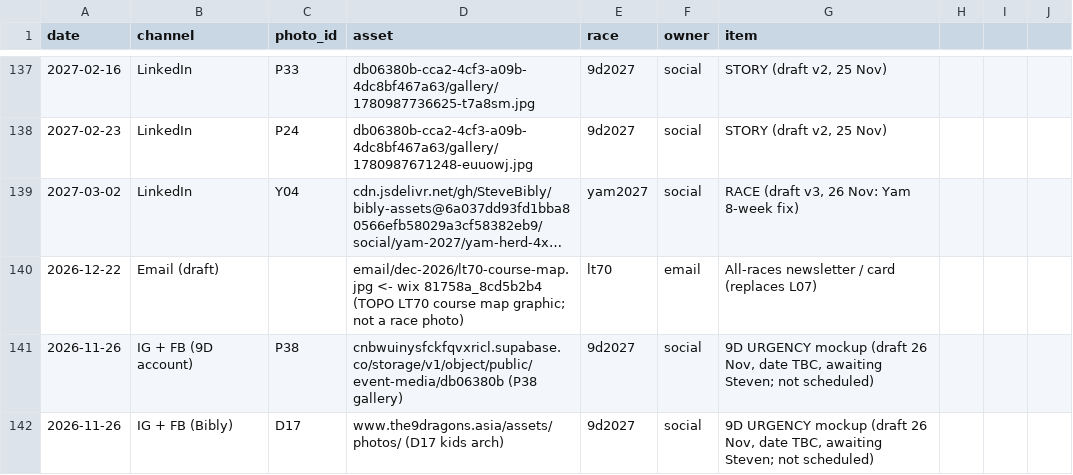
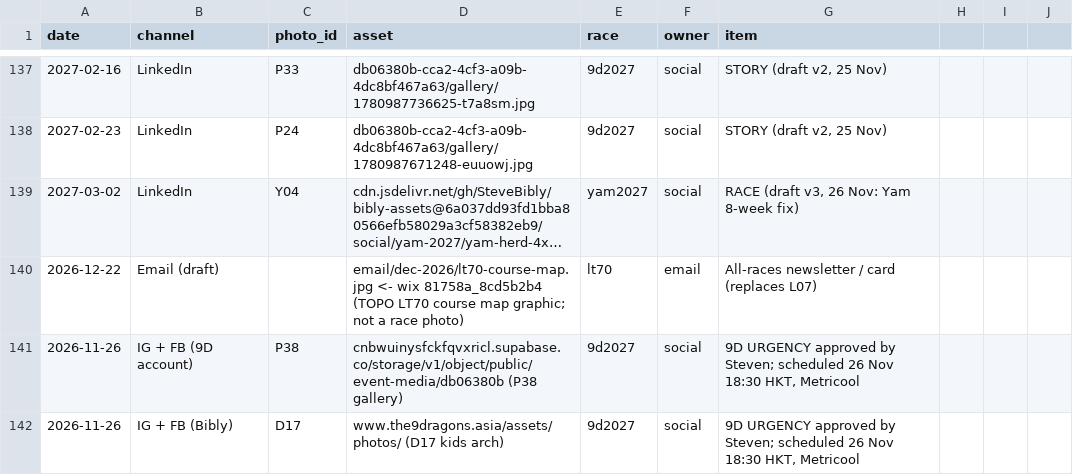
Before and after one commit to SteveBibly/bibly-assets, a CSV file: photo-usage-log.csv, drawn as a sheet; only a part is shown, gaps mark what is left out; long unchanged cells end in ….

Commit message:
9D urgency: 4 posts scheduled 26 Nov 18:30 HKT in Metricool; log P38/D17; scheduled screenshots
Co-authored-by: Perplexity <noreply@perplexity.ai>

```diff
--- a/photo-usage-log.csv
+++ b/photo-usage-log.csv
@@ -140,3 +140,3 @@ date,channel,photo_id,asset,race,owner,item
 2026-12-22,Email (draft),,email/dec-2026/lt70-course-map.jpg <- wix 81758a_8cd5b2b4 (TOPO LT70 course map graphic; not a race photo),lt70,email,All-races newsletter / card (replaces L07)
-2026-11-26,IG + FB (9D account),P38,cnbwuinysfckfqvxricl.supabase.co/storage/v1/object/public/event-media/db06380b (P38 gallery),9d2027,social,"9D URGENCY mockup (draft 26 Nov, date TBC, awaiting Steven; not scheduled)"
-2026-11-26,IG + FB (Bibly),D17,www.the9dragons.asia/assets/photos/ (D17 kids arch),9d2027,social,"9D URGENCY mockup (draft 26 Nov, date TBC, awaiting Steven; not scheduled)"
+2026-11-26,IG + FB (9D account),P38,cnbwuinysfckfqvxricl.supabase.co/storage/v1/object/public/event-media/db06380b (P38 gallery),9d2027,social,"9D URGENCY approved by Steven; scheduled 26 Nov 18:30 HKT, Metricool"
+2026-11-26,IG + FB (Bibly),D17,www.the9dragons.asia/assets/photos/ (D17 kids arch),9d2027,social,"9D URGENCY approved by Steven; scheduled 26 Nov 18:30 HKT, Metricool"
```
Also changed, not shown: 6 other files.
